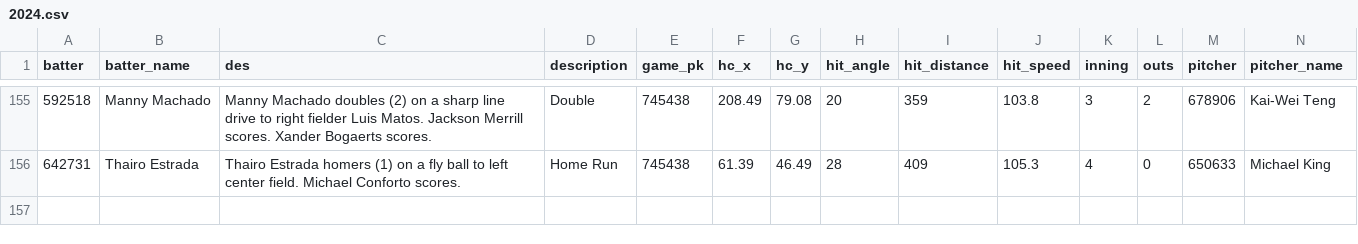
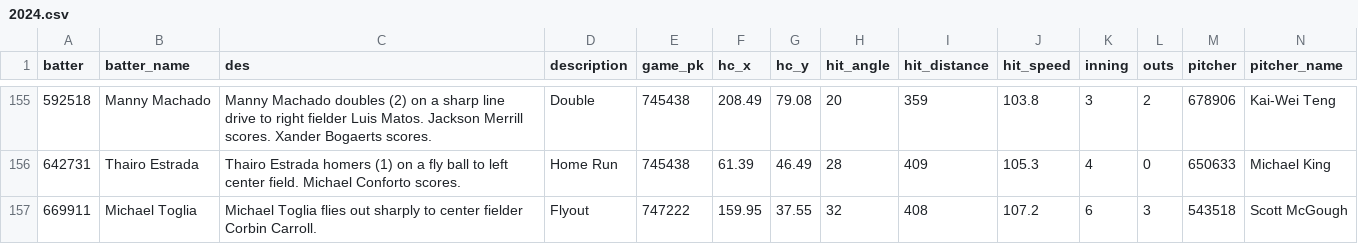
Before and after one commit to NimbleValley/home-run-api, a CSV file: site/data/2024.csv, drawn as a sheet; only a part is shown, gaps mark what is left out; rows hold the shown columns only; the diff names each change by its address in the sheet, - before the commit and + after, or states it on an @@ line.

Commit message:
Upload data

```diff
--- a/site/data/2024.csv
+++ b/site/data/2024.csv
+row 157: 669911 | Michael Toglia | Michael Toglia flies out sharply to center fielder Corbin Carroll. | Flyout | 747222 | 159.95 | 37.55 | 32 | 408 | 107.2 | 6 | 3 | 543518 | Scott McGough
```
Also changed, not shown: 31 other files.
